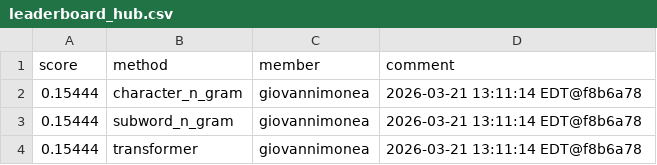
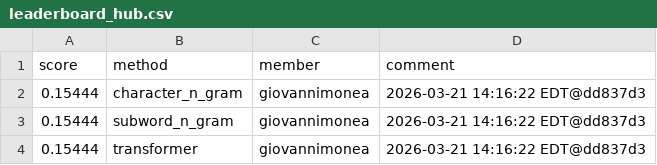
Before and after one commit to Cornell-Tech-CS5744-Spring-2026/leaderboards, a CSV file: a3/leaderboard_hub.csv, drawn as a sheet.

Commit message:
Leaderboard Update

```diff
--- a/a3/leaderboard_hub.csv
+++ b/a3/leaderboard_hub.csv
@@ -1,4 +1,4 @@
 score,method,member,comment
-0.15444,character_n_gram,giovannimonea,2026-03-21 13:11:14 EDT@f8b6a78
-0.15444,subword_n_gram,giovannimonea,2026-03-21 13:11:14 EDT@f8b6a78
-0.15444,transformer,giovannimonea,2026-03-21 13:11:14 EDT@f8b6a78
+0.15444,character_n_gram,giovannimonea,2026-03-21 14:16:22 EDT@dd837d3
+0.15444,subword_n_gram,giovannimonea,2026-03-21 14:16:22 EDT@dd837d3
+0.15444,transformer,giovannimonea,2026-03-21 14:16:22 EDT@dd837d3
```
